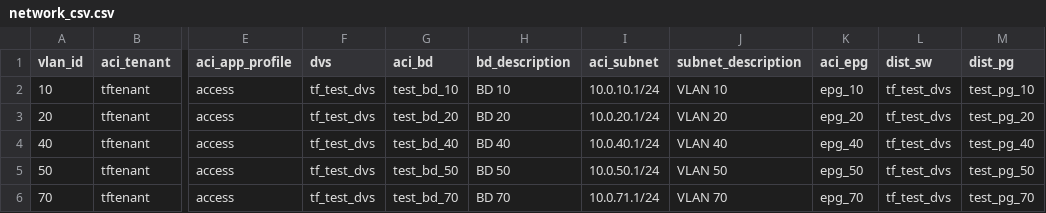
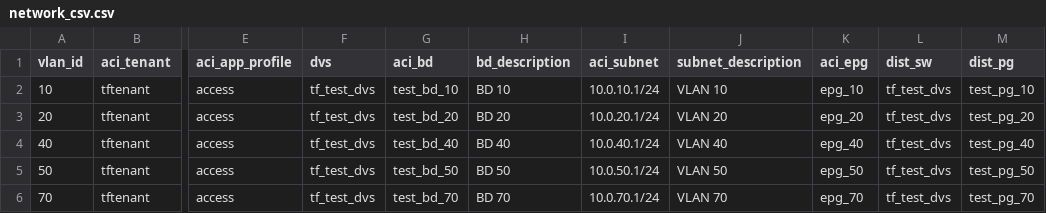
Before and after one commit to mikewiegering/wwtact_programabilitylab_terrafrom, a CSV file: network_csv.csv, drawn as a sheet; only a part is shown, gaps mark what is left out; the diff names each change by its address in the sheet, - before the commit and + after, or states it on an @@ line.

Commit message:
fixed vlan 70 ip

```diff
--- a/network_csv.csv
+++ b/network_csv.csv
-I6 (aci_subnet): 10.0.71.1/24
+I6 (aci_subnet): 10.0.70.1/24
```
